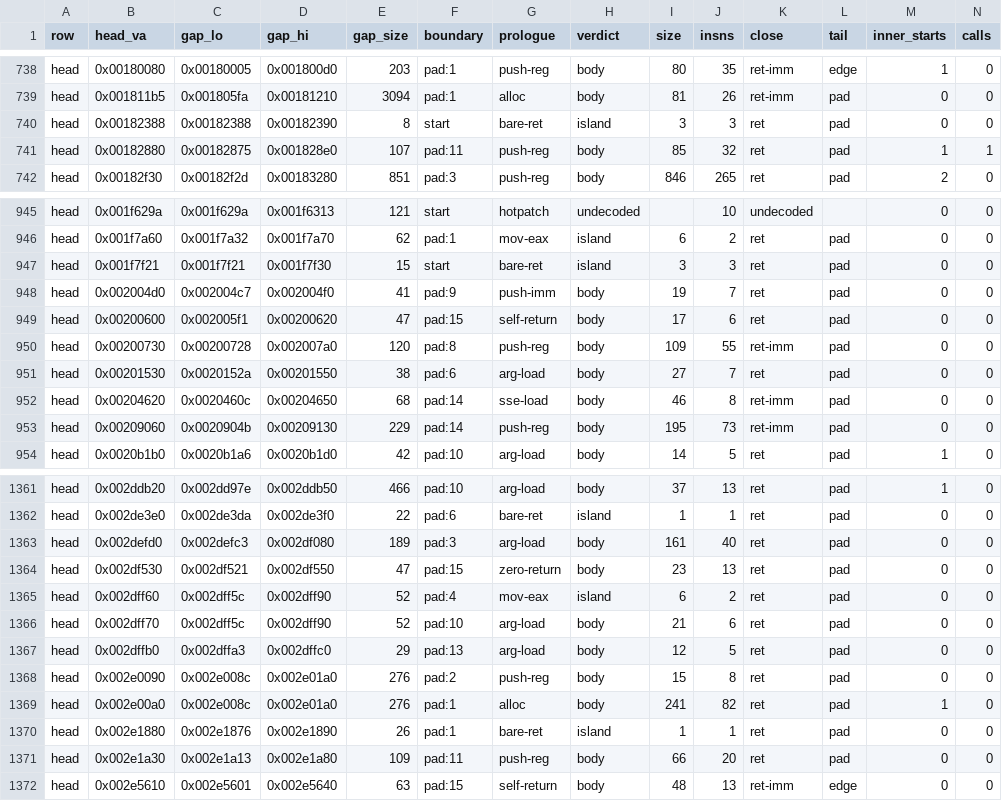
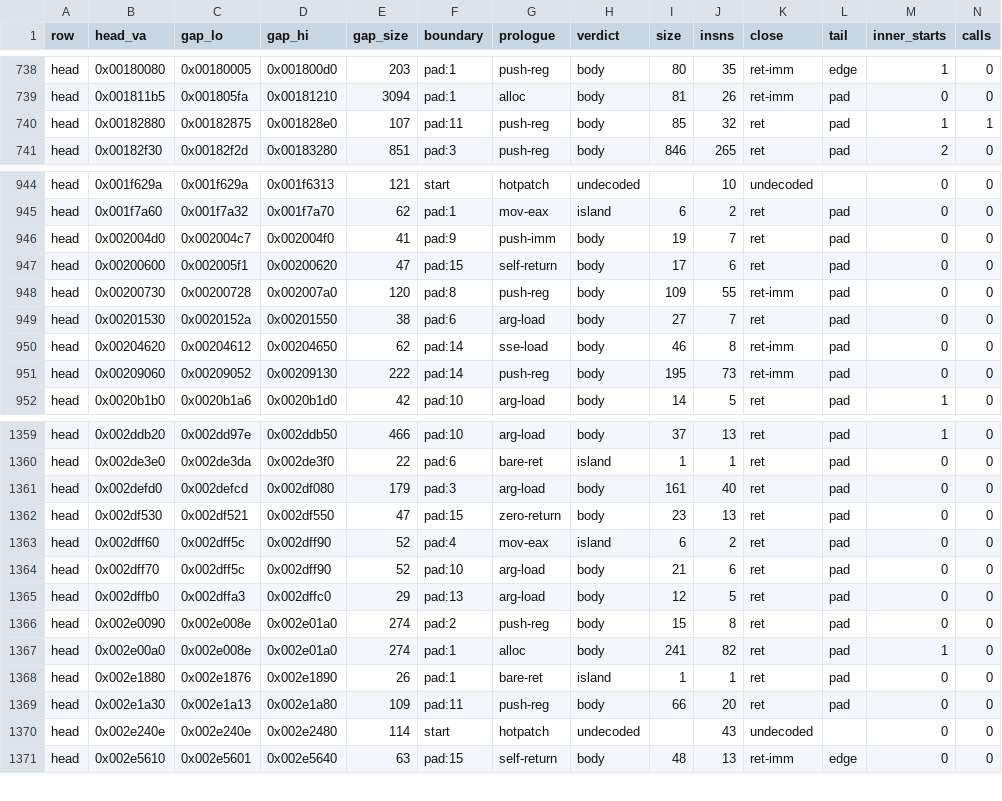
Before and after one commit to jkoehler11/stargate-alliance-decomp, a CSV file: inventory/gap_heads.csv, drawn as a sheet; only a part is shown, gaps mark what is left out; removed rows and columns are numbered as before the commit, all else as after; rows hold the shown columns only; the diff covers the shown part only; the diff names each change by its address in the sheet, - before the commit and + after, or states it on an @@ line.

```diff
--- a/inventory/gap_heads.csv
+++ b/inventory/gap_heads.csv
-row 740: head | 0x00182388 | 0x00182388 | 0x00182390 | 8 | start | bare-ret | island | 3 | 3 | ret | pad | 0 | 0
-row 947: head | 0x001f7f21 | 0x001f7f21 | 0x001f7f30 | 15 | start | bare-ret | island | 3 | 3 | ret | pad | 0 | 0
-C950 (gap_lo): 0x0020460c
+C950 (gap_lo): 0x00204612
-E950 (gap_size): 68
+E950 (gap_size): 62
-C951 (gap_lo): 0x0020904b
+C951 (gap_lo): 0x00209052
-E951 (gap_size): 229
+E951 (gap_size): 222
-C1361 (gap_lo): 0x002defc3
+C1361 (gap_lo): 0x002defcd
-E1361 (gap_size): 189
+E1361 (gap_size): 179
-C1366:C1367 (gap_lo): 0x002e008c
+C1366:C1367 (gap_lo): 0x002e008e
-E1366:E1367 (gap_size): 276
+E1366:E1367 (gap_size): 274
+row 1370: head | 0x002e240e | 0x002e240e | 0x002e2480 | 114 | start | hotpatch | undecoded |  | 43 | undecoded |  | 0 | 0
```
Also changed, not shown: 93 edited cells elsewhere in this file, inventory/artifact_hashes.csv, inventory/module_export_plan.csv, 14 other files.
